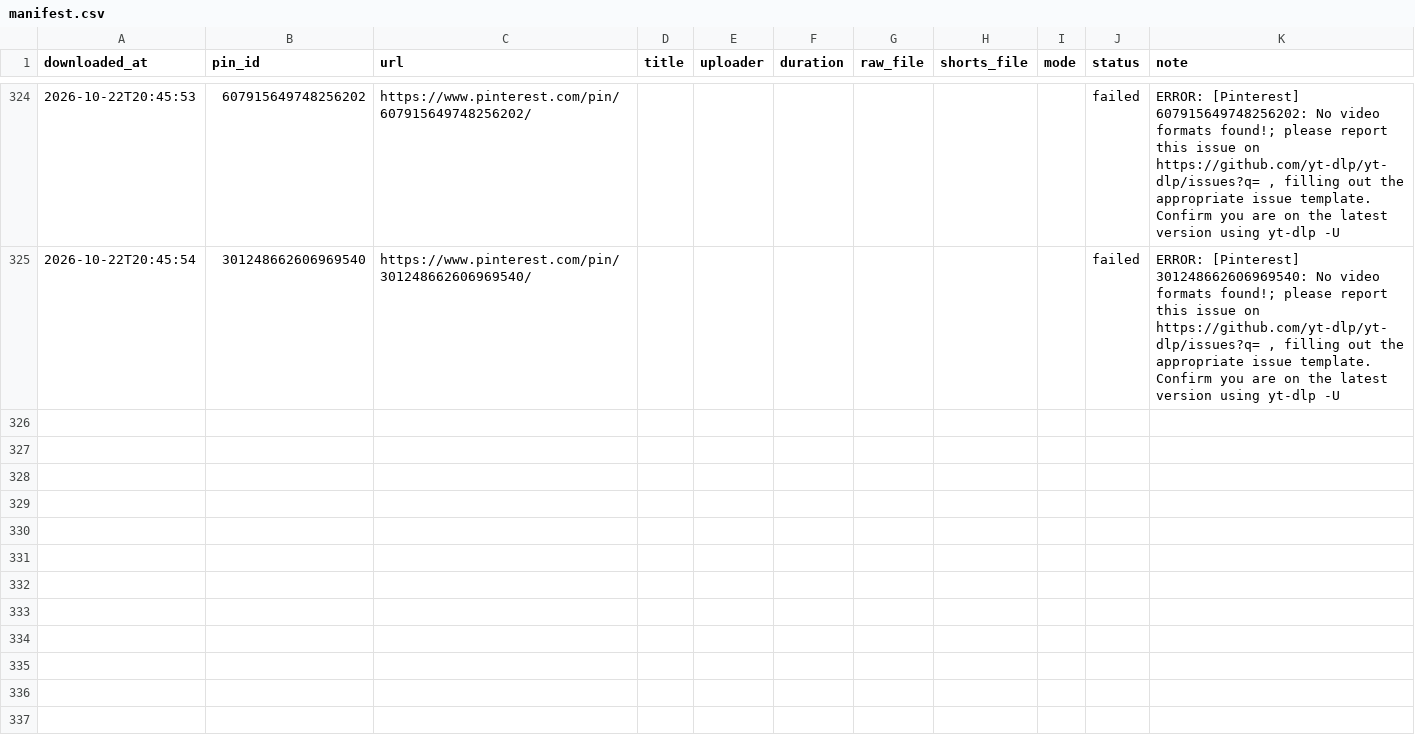
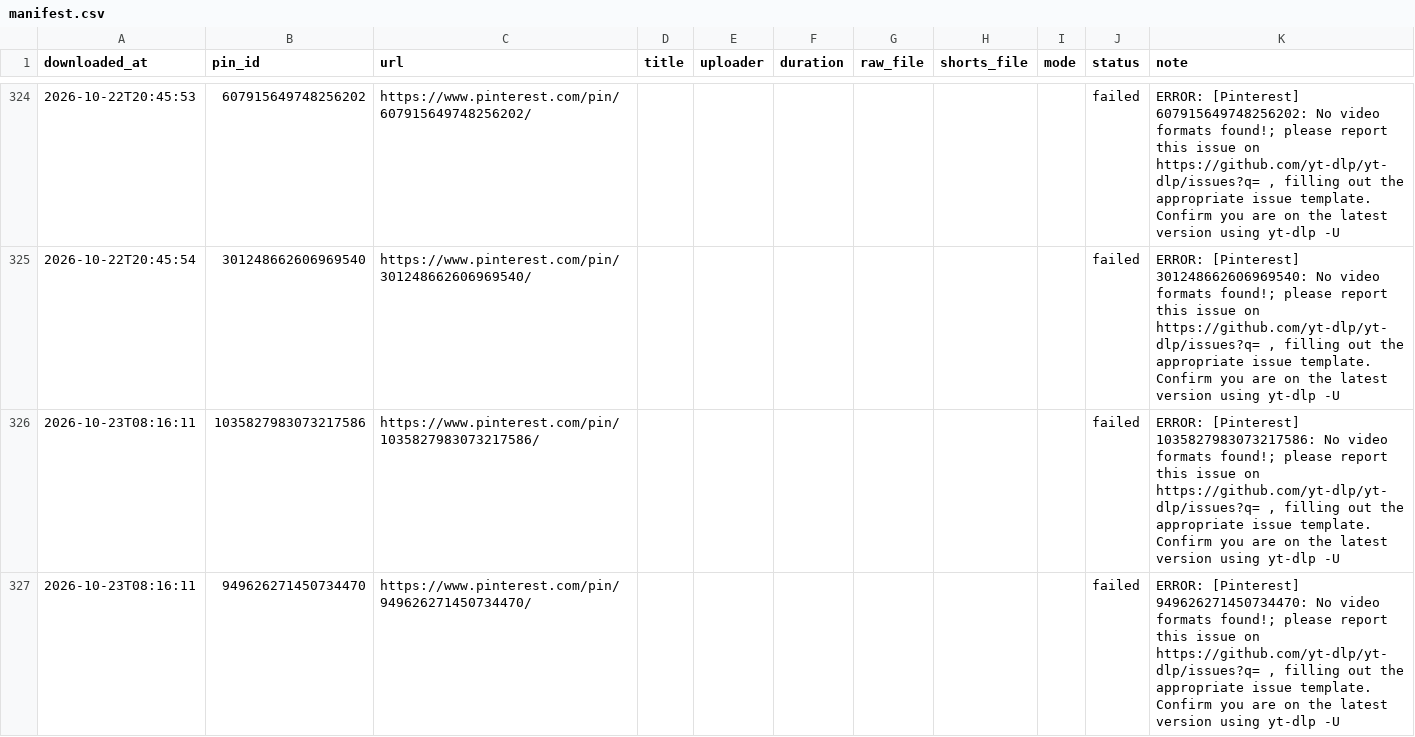
Before and after one commit to chetanJSPro/peace-reels-automation, a CSV file: pin2shorts/manifest.csv, drawn as a sheet; only a part is shown, gaps mark what is left out.

```diff
--- a/pin2shorts/manifest.csv
+++ b/pin2shorts/manifest.csv
@@ -327 +327,3 @@ downloaded_at,pin_id,url,title,uploader,duration,raw_file,shorts_file,mode,statu
 2026-10-22T20:45:54,301248662606969540,https://www.pinterest.com/pin/301248662606969540/,,,,,,,failed,"ERROR: [Pinterest] 301248662606969540: No video formats found!; please report this issue on  https://github.com/yt-dlp/yt-dlp/issues?q= , filling out the appropriate issue template. Confirm you are on the latest version using  yt-dlp -U"
+2026-10-23T08:16:11,1035827983073217586,https://www.pinterest.com/pin/1035827983073217586/,,,,,,,failed,"ERROR: [Pinterest] 1035827983073217586: No video formats found!; please report this issue on  https://github.com/yt-dlp/yt-dlp/issues?q= , filling out the appropriate issue template. Confirm you are on the latest version using  yt-dlp -U"
+2026-10-23T08:16:11,949626271450734470,https://www.pinterest.com/pin/949626271450734470/,,,,,,,failed,"ERROR: [Pinterest] 949626271450734470: No video formats found!; please report this issue on  https://github.com/yt-dlp/yt-dlp/issues?q= , filling out the appropriate issue template. Confirm you are on the latest version using  yt-dlp -U"
```
Also changed, not shown: 2 other files.
